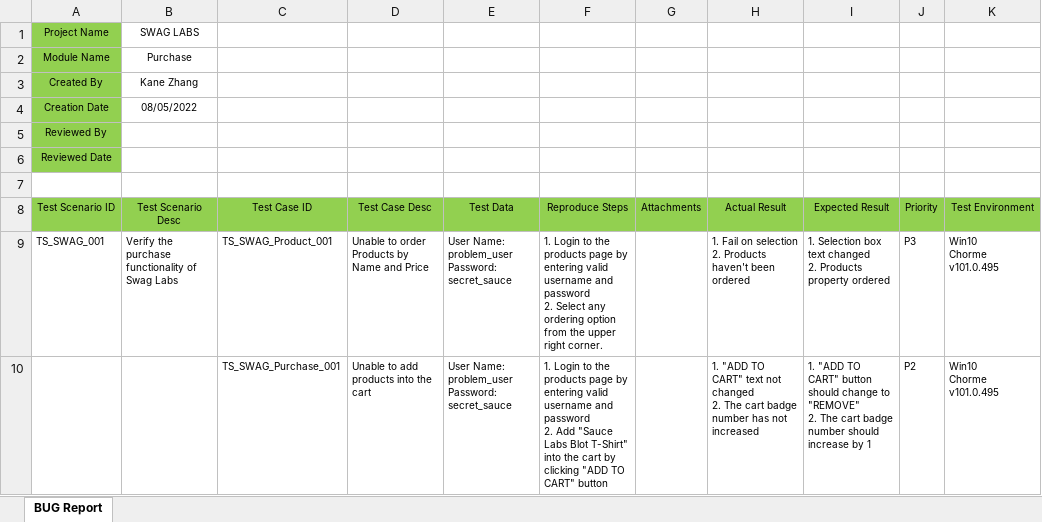
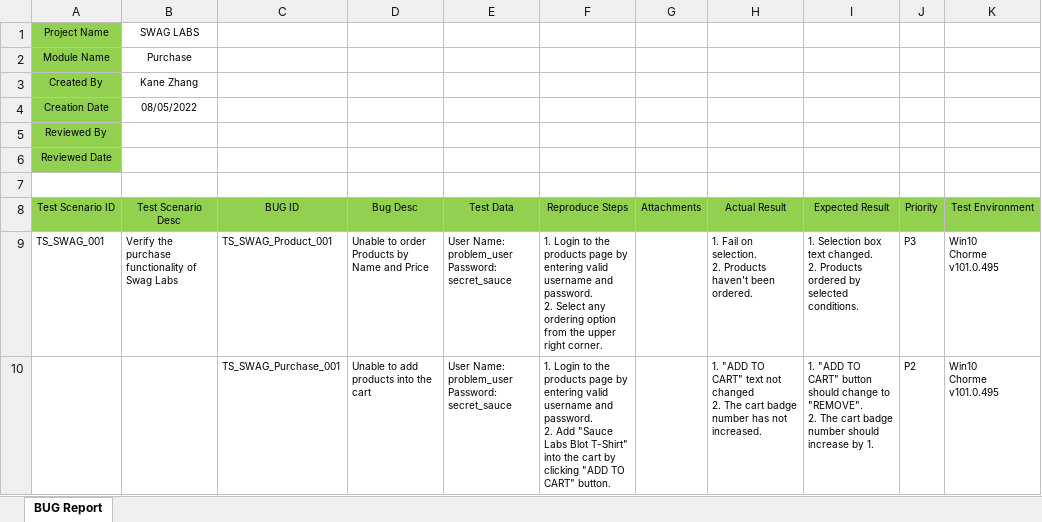
Before and after one commit to ohmygar/XERO-automation-interview, an Excel workbook: Swag-labs-bug-report.xlsx, sheet BUG Report, drawn as a sheet; only a part is shown; values as stored, in another font and other column widths than the file's, no borders; charts and pictures not drawn; ↵ is a line break in a cell; the diff covers the shown part only; the diff names each change by its address in the sheet, - before the commit and + after, or states it on an @@ line.

```diff
--- a/Swag-labs-bug-report.xlsx (sheet BUG Report)
+++ b/Swag-labs-bug-report.xlsx (sheet BUG Report)
-C8: Test Case ID
+C8: BUG ID
-D8: Test Case Desc
+D8: Bug Desc
-F9 (Reproduce Steps): …username and password ↵ 2. Select…
+F9 (Reproduce Steps): …username and password. ↵ 2. Select…
-H9 (Actual Result): …Fail on selection ↵ 2. Products haven't been ordered
+H9 (Actual Result): …Fail on selection. ↵ 2. Products haven't been ordered.
-I9 (Expected Result): …box text changed ↵ 2. Products property ordered
+I9 (Expected Result): …box text changed. ↵ 2. Products ordered by selected conditions.
-F10 (Reproduce Steps): …username and password ↵ 2. Add "Sauce Labs Blot T-Shirt" into the cart by clicking "ADD TO CART" button
+F10 (Reproduce Steps): …username and password. ↵ 2. Add "Sauce Labs Blot T-Shirt" into the cart by clicking "ADD TO CART" button.
-H10 (Actual Result): …has not increased
+H10 (Actual Result): …has not increased.
-I10 (Expected Result): …change to "REMOVE" ↵ 2. The cart badge number should increase by 1
+I10 (Expected Result): …change to "REMOVE". ↵ 2. The cart badge number should increase by 1.
```
Also changed, not shown: 3 edited cells elsewhere in this sheet, charts or pictures, 7 other files.
